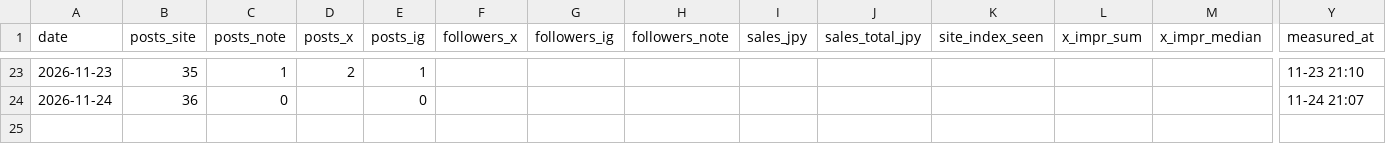
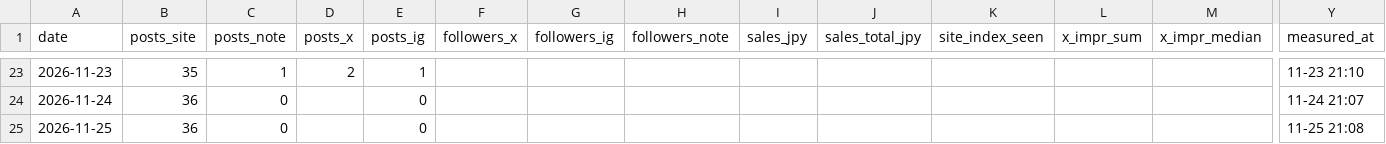
Before and after one commit to zaq-master/ai-lab, a CSV file: ops/metrics.csv, drawn as a sheet; only a part is shown, gaps mark what is left out; rows hold the shown columns only; the diff names each change by its address in the sheet, - before the commit and + after, or states it on an @@ line.

```diff
--- a/ops/metrics.csv
+++ b/ops/metrics.csv
+row 25: 2026-11-25 | 36 | 0 |  | 0 |  |  |  |  |  |  |  |  | 11-25 21:08
```
Also changed, not shown: 1 other file.
